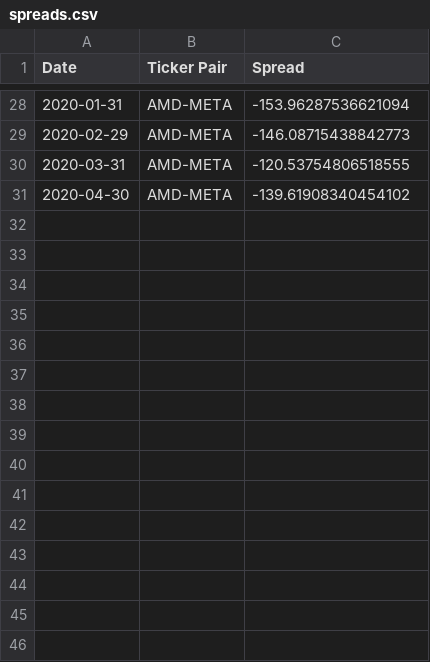
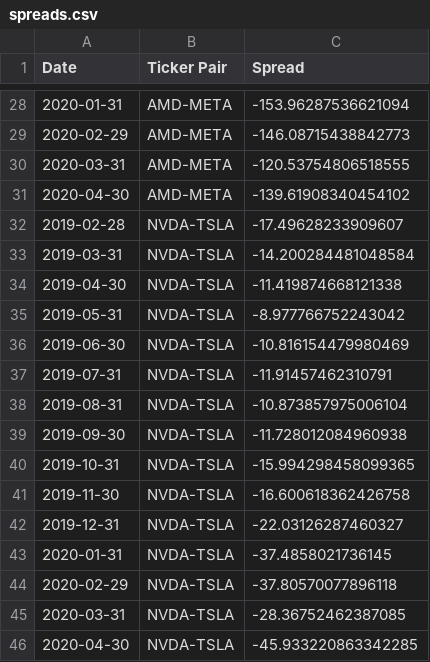
Before and after one commit to chackett24/CHRONO_pairs, a CSV file: outputs/spreads.csv, drawn as a sheet; only a part is shown, gaps mark what is left out; the diff names each change by its address in the sheet, - before the commit and + after, or states it on an @@ line.

Commit message:
Tools to make dummy data

```diff
--- a/outputs/spreads.csv
+++ b/outputs/spreads.csv
+row 32: 2019-02-28 | NVDA-TSLA | -17.49628233909607
+row 33: 2019-03-31 | NVDA-TSLA | -14.200284481048584
+row 34: 2019-04-30 | NVDA-TSLA | -11.419874668121338
+row 35: 2019-05-31 | NVDA-TSLA | -8.977766752243042
+row 36: 2019-06-30 | NVDA-TSLA | -10.816154479980469
+row 37: 2019-07-31 | NVDA-TSLA | -11.91457462310791
+row 38: 2019-08-31 | NVDA-TSLA | -10.873857975006104
+row 39: 2019-09-30 | NVDA-TSLA | -11.728012084960938
+row 40: 2019-10-31 | NVDA-TSLA | -15.994298458099365
+row 41: 2019-11-30 | NVDA-TSLA | -16.600618362426758
+row 42: 2019-12-31 | NVDA-TSLA | -22.03126287460327
+row 43: 2020-01-31 | NVDA-TSLA | -37.4858021736145
+row 44: 2020-02-29 | NVDA-TSLA | -37.80570077896118
+row 45: 2020-03-31 | NVDA-TSLA | -28.36752462387085
+row 46: 2020-04-30 | NVDA-TSLA | -45.933220863342285
```
Also changed, not shown: 5 other files.
